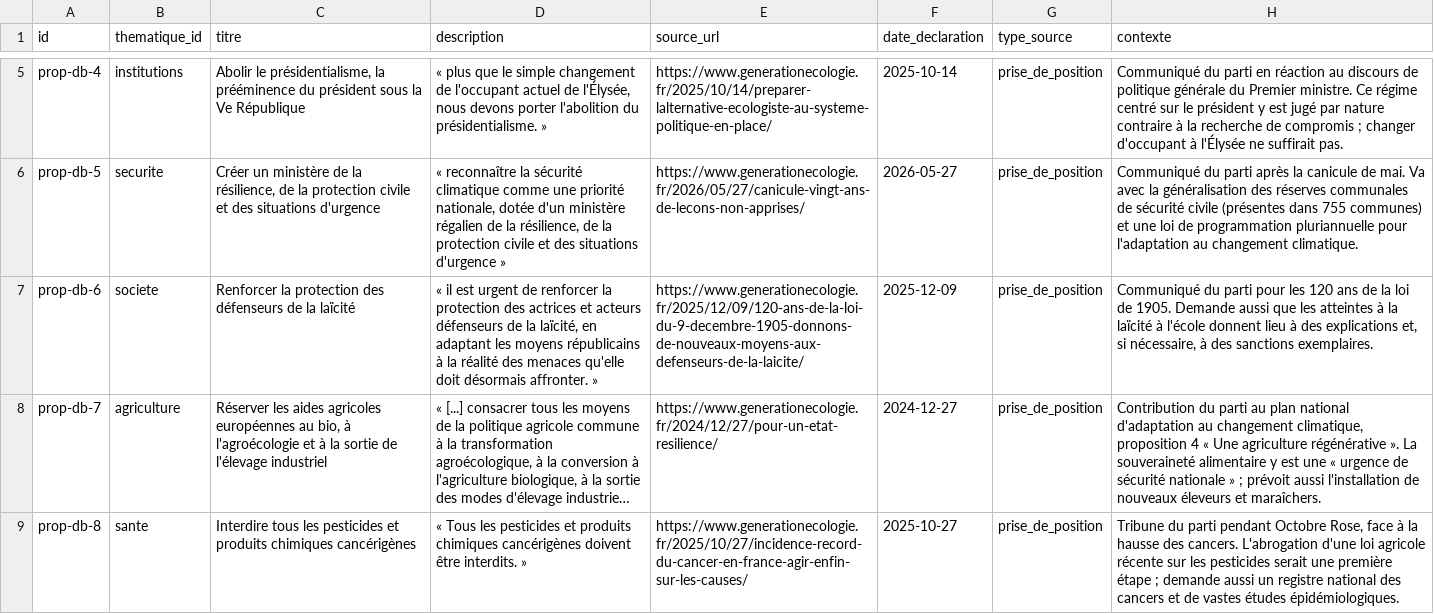
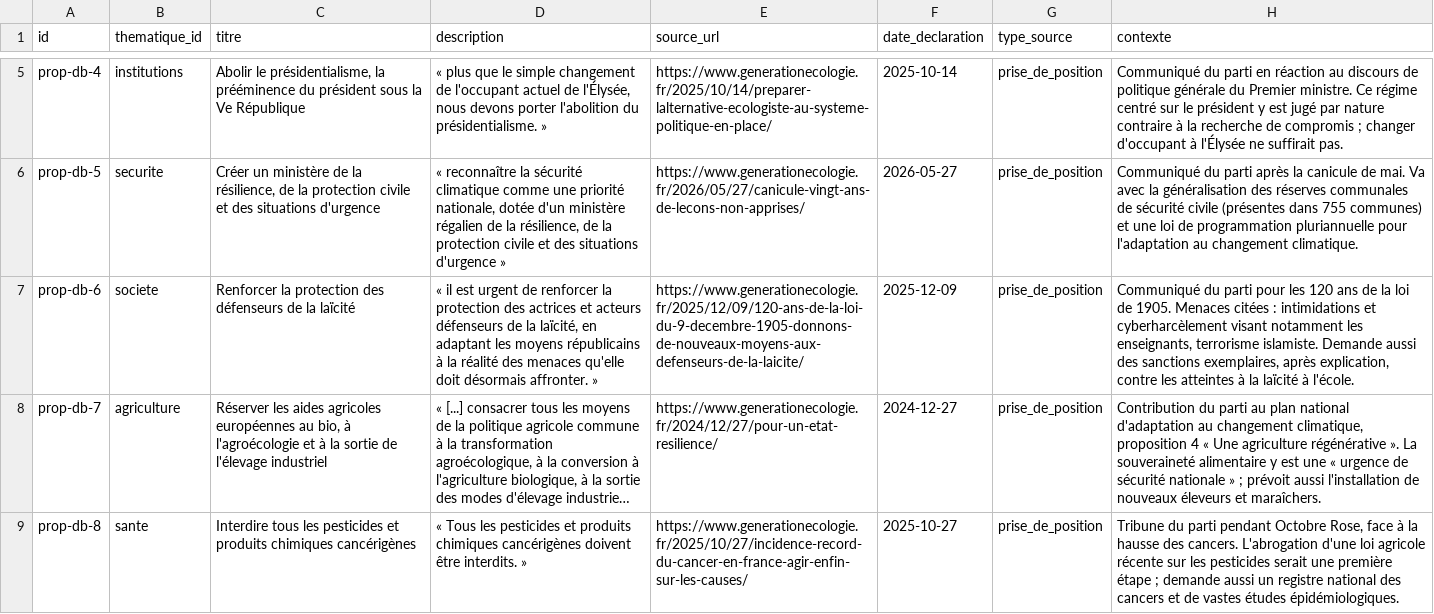
Before and after one commit to danny-gca/elire-app, a CSV file: data/candidats/delphine-batho.csv, drawn as a sheet; only a part is shown, gaps mark what is left out; long unchanged cells end in …; the diff names each change by its address in the sheet, - before the commit and + after, or states it on an @@ line.

```diff
--- a/data/candidats/delphine-batho.csv
+++ b/data/candidats/delphine-batho.csv
-H7 (contexte): …de 1905. Demande aussi que les atteintes à la laïcité à l'école donnent lieu à des explications et, si nécessaire, à des sanctions exemplaires.
+H7 (contexte): …de 1905. Menaces citées : intimidations et cyberharcèlement visant notamment les enseignants, terrorisme islamiste. Demande aussi des sanctions exemplaires, après explication, contre les atteintes à la laïcité à l'école.
```
Also changed, not shown: data/candidats/fabien-roussel.csv, data/candidats/jean-luc-melenchon.csv, 43 other files.
